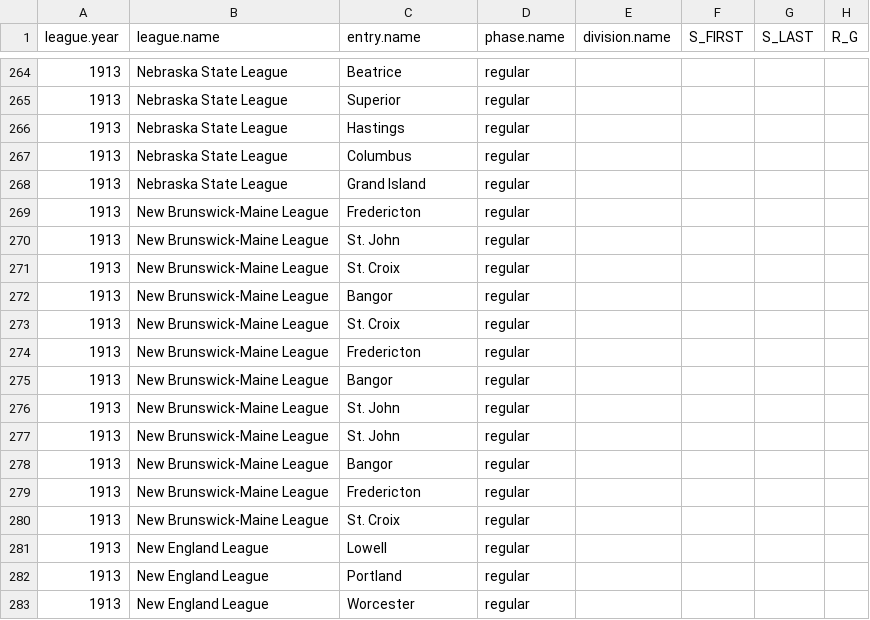
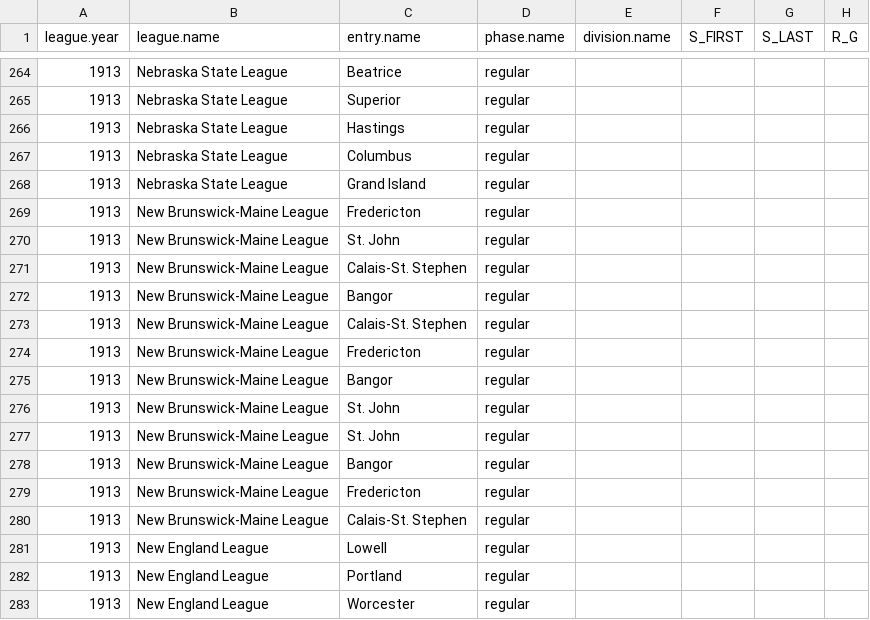
Before and after one commit to doc22940/minoraverages, a CSV file: processed/1914Spalding/playing_team.csv, drawn as a sheet; only a part is shown, gaps mark what is left out; the diff names each change by its address in the sheet, - before the commit and + after, or states it on an @@ line.

Commit message:
Standardise club name.

```diff
--- a/processed/1914Spalding/playing_team.csv
+++ b/processed/1914Spalding/playing_team.csv
-C271 (entry.name): St. Croix
+C271 (entry.name): Calais-St. Stephen
-C273 (entry.name): St. Croix
+C273 (entry.name): Calais-St. Stephen
-C280 (entry.name): St. Croix
+C280 (entry.name): Calais-St. Stephen
```
Also changed, not shown: 2 other files.
